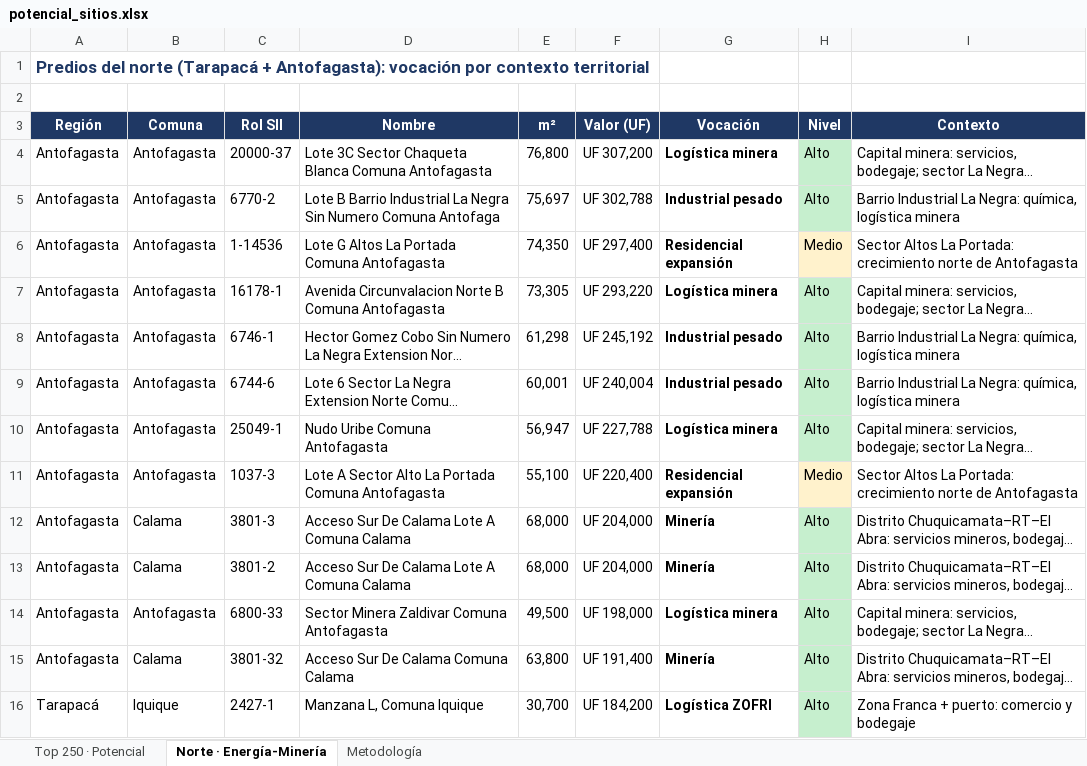
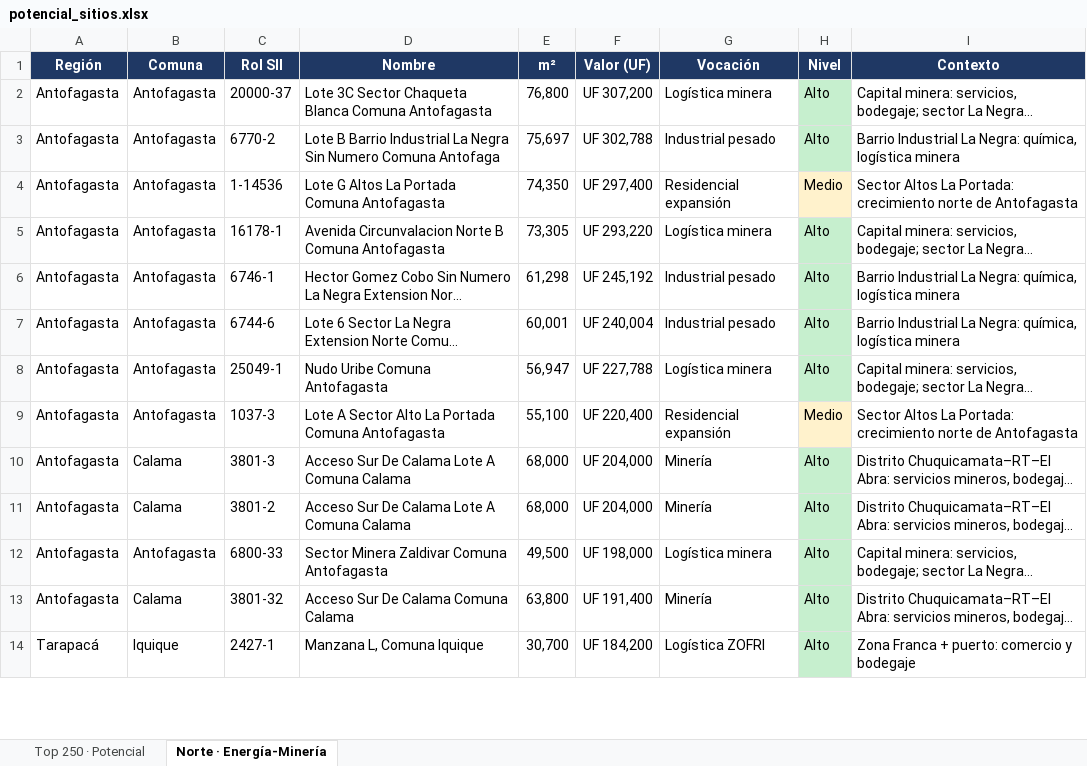
Before and after one commit to patriciodetmer-sketch/Version-44, an Excel workbook: potencial_sitios.xlsx, sheet Norte · Energía-Minería, drawn as a sheet; only a part is shown; long unchanged cells end in …; values as stored, in another font and other column widths than the file's, no borders; removed rows and columns are numbered as before the commit, all else as after; the diff covers the shown part only; the diff names each change by its address in the sheet, - before the commit and + after, or states it on an @@ line.

```diff
--- a/potencial_sitios.xlsx (sheet Norte · Energía-Minería)
+++ b/potencial_sitios.xlsx (sheet Norte · Energía-Minería)
-sheet tab: Metodología
-row 1: Predios del norte (Tarapacá + Antofagasta): vocación por contexto territorial
-row 2: (empty)
-G2:G14 bold: on
+G2:G14 bold: off
```
Also changed, not shown: cell formats elsewhere in this sheet, sheet Top 250 · Potencial, predios_score_PRC_top250.xlsx, 3 other files.
